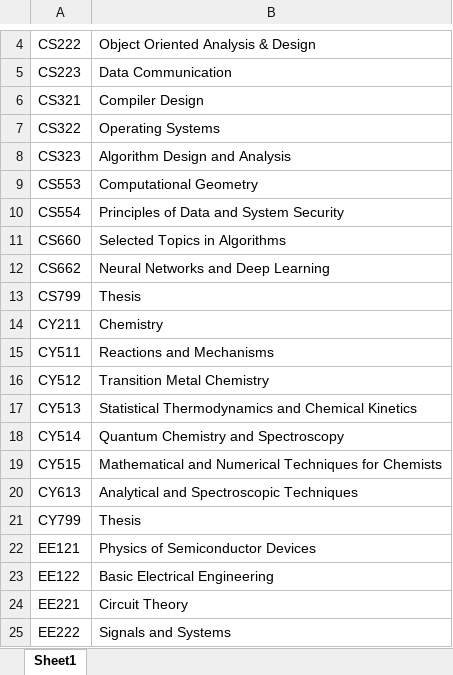
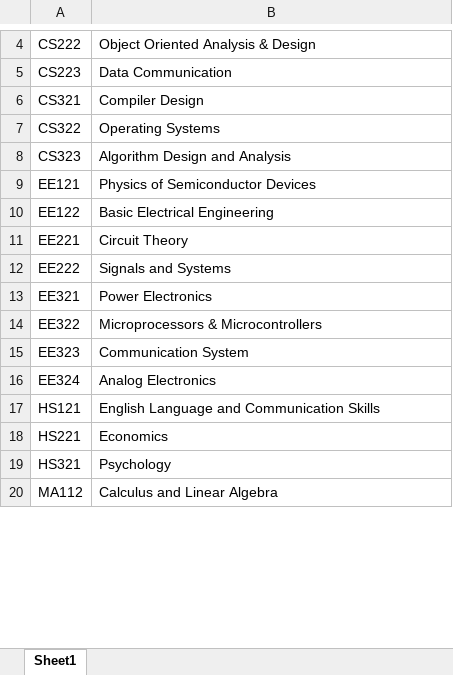
Before and after one commit to flomonster/Exam-Management, an Excel workbook: subject_list.xlsx, sheet Sheet1, drawn as a sheet; only a part is shown, gaps mark what is left out; the shorter side is filled out with more unchanged rows; values as stored, in another font and other column widths than the file's, no borders; the diff covers the shown part only; the diff names each change by its address in the sheet, - before the commit and + after, or states it on an @@ line.

Commit message:
modified some data

```diff
--- a/subject_list.xlsx (sheet Sheet1)
+++ b/subject_list.xlsx (sheet Sheet1)
-row 9: CS553 | Computational Geometry
-row 10: CS554 | Principles of Data and System Security
-row 11: CS660 | Selected Topics in Algorithms
-row 12: CS662 | Neural Networks and Deep Learning
-row 13: CS799 | Thesis
-row 14: CY211 | Chemistry
-row 15: CY511 | Reactions and Mechanisms
-row 16: CY512 | Transition Metal Chemistry
-row 17: CY513 | Statistical Thermodynamics and Chemical Kinetics
-row 18: CY514 | Quantum Chemistry and Spectroscopy
-row 19: CY515 | Mathematical and Numerical Techniques for Chemists
-row 20: CY613 | Analytical and Spectroscopic Techniques
-row 21: CY799 | Thesis
```
Also changed, not shown: 40 removed rows and 1 edited cell elsewhere in this sheet, teacher_list.xlsx.
